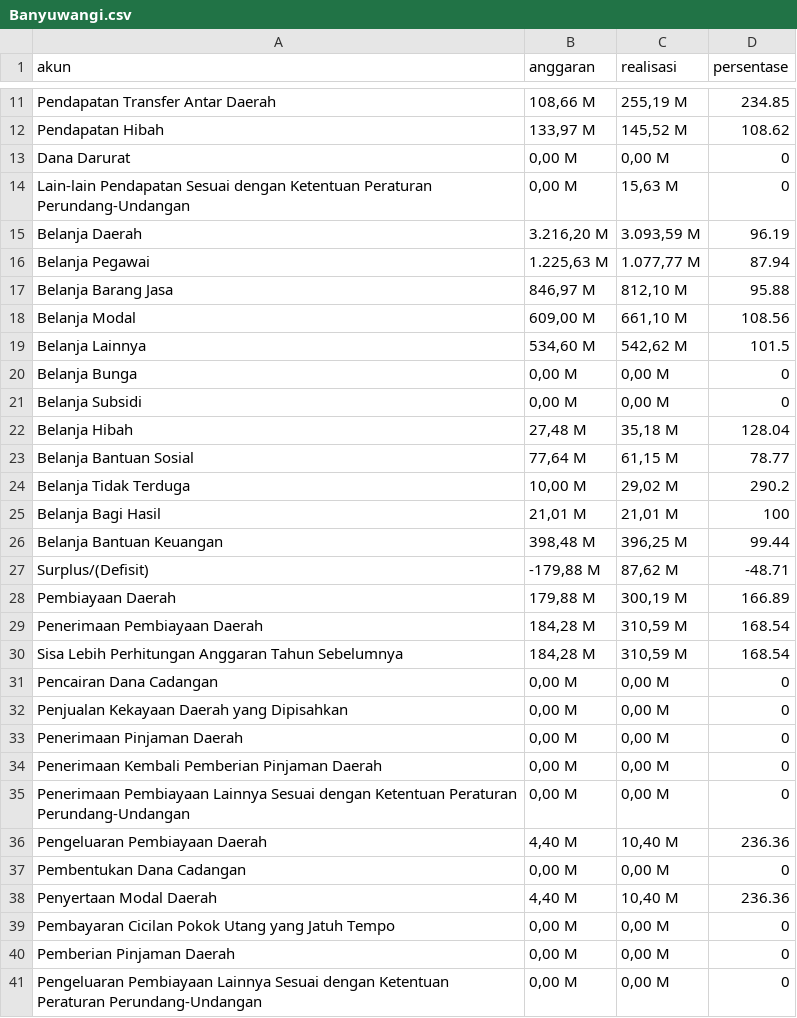
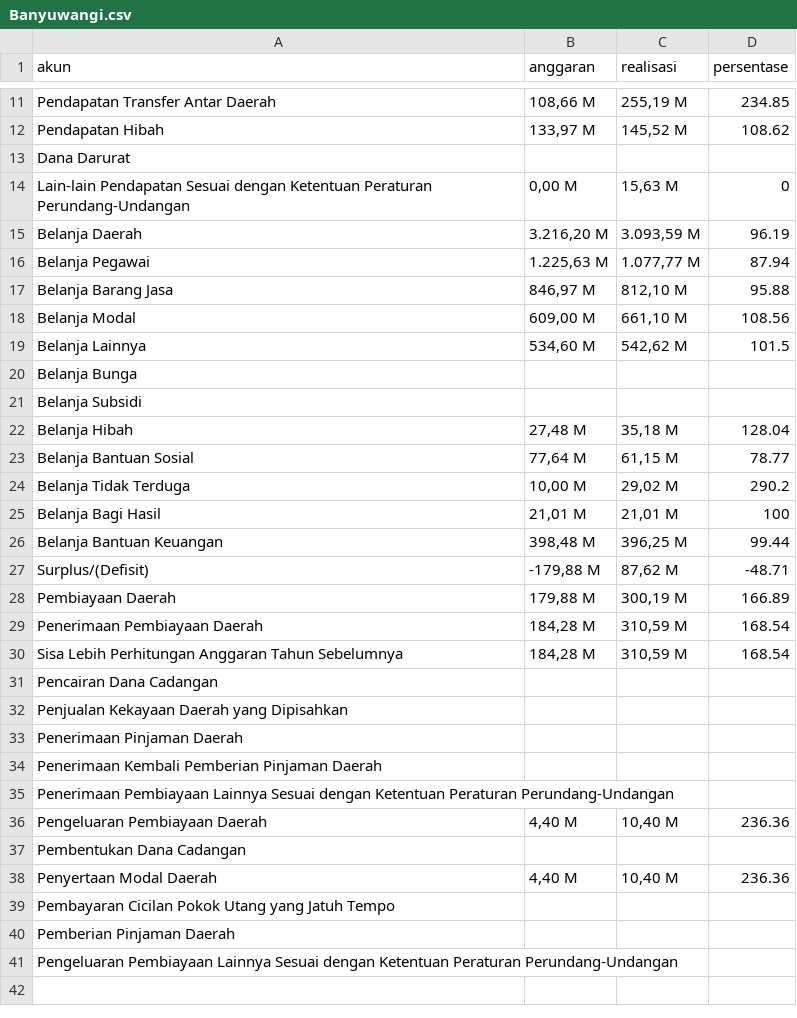
Before and after one commit to hilmanpr21/CASA0006_DSSS_fiscal-decentralization, a CSV file: apbd_2021/Banyuwangi.csv, drawn as a sheet; only a part is shown, gaps mark what is left out; the diff names each change by its address in the sheet, - before the commit and + after, or states it on an @@ line.

```diff
--- a/apbd_2021/Banyuwangi.csv
+++ b/apbd_2021/Banyuwangi.csv
-B13 (anggaran): 0,00 M
+B13 (anggaran): (empty)
-C13 (realisasi): 0,00 M
+C13 (realisasi): (empty)
-D13 (persentase): 0
+D13 (persentase): (empty)
-B20:B21 (anggaran): 0,00 M
+B20:B21 (anggaran): (empty)
-C20:C21 (realisasi): 0,00 M
+C20:C21 (realisasi): (empty)
-D20:D21 (persentase): 0
+D20:D21 (persentase): (empty)
-B31:B35 (anggaran): 0,00 M
+B31:B35 (anggaran): (empty)
-C31:C35 (realisasi): 0,00 M
+C31:C35 (realisasi): (empty)
-D31:D35 (persentase): 0
+D31:D35 (persentase): (empty)
-B37 (anggaran): 0,00 M
+B37 (anggaran): (empty)
-C37 (realisasi): 0,00 M
+C37 (realisasi): (empty)
-D37 (persentase): 0
+D37 (persentase): (empty)
-B39:B41 (anggaran): 0,00 M
+B39:B41 (anggaran): (empty)
-C39:C41 (realisasi): 0,00 M
+C39:C41 (realisasi): (empty)
-D39:D41 (persentase): 0
+D39:D41 (persentase): (empty)
```
Also changed, not shown: apbd_2021/Batu.csv, apbd_2021/Jember.csv, 13 other files.
